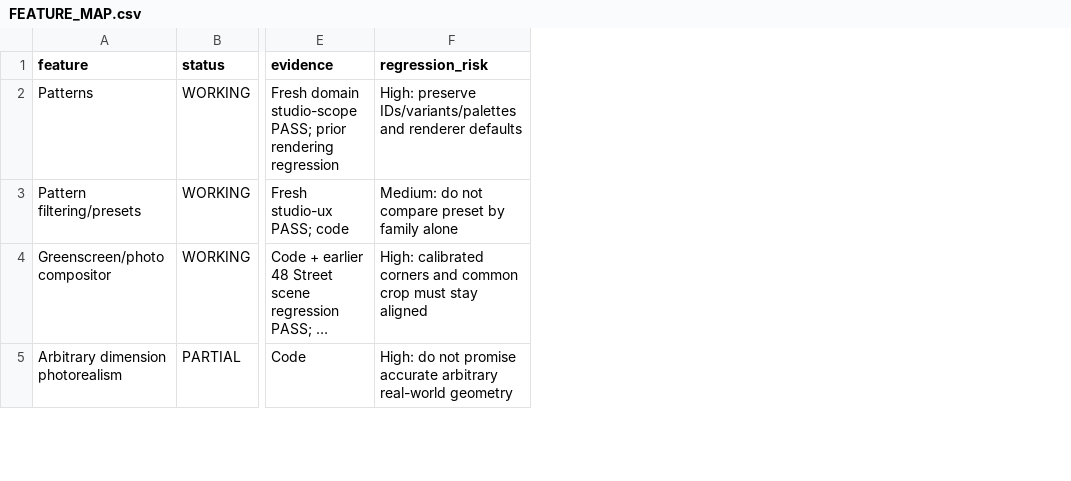
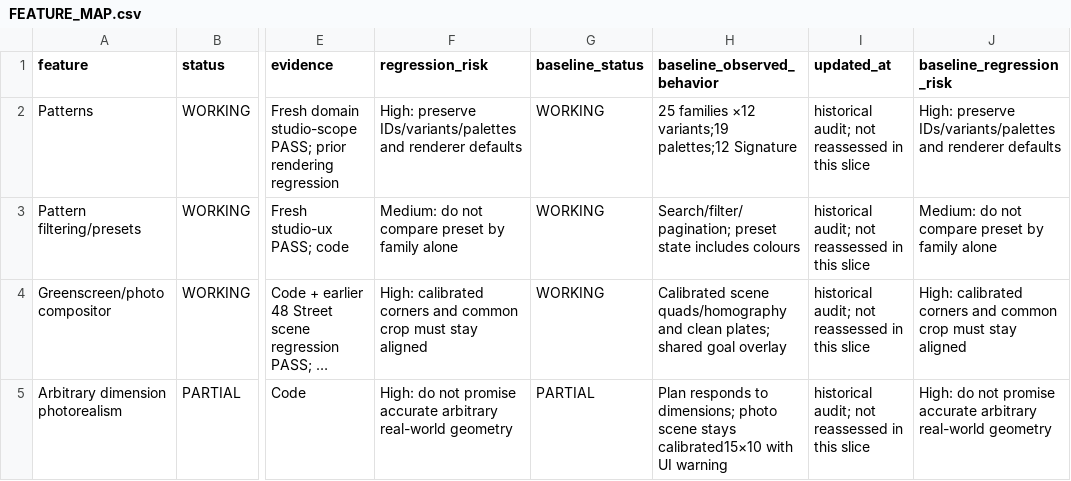
Before and after one commit to DamianRyh/gamefields-os, a CSV file: docs/product-intelligence/2026-10-21/FEATURE_MAP.csv, drawn as a sheet; only a part is shown, gaps mark what is left out; long unchanged cells end in …; the diff covers the shown part only; the diff names each change by its address in the sheet, - before the commit and + after, or states it on an @@ line.

Commit message:
Unify live-model surface quantities and dimension semantics; reconcile phased brief and release 76

```diff
--- a/docs/product-intelligence/2026-10-21/FEATURE_MAP.csv
+++ b/docs/product-intelligence/2026-10-21/FEATURE_MAP.csv
+column G (baseline_status), rows 2-5: WORKING | WORKING | WORKING | PARTIAL
+column H (baseline_observed_behavior), rows 2-5: 25 families ×12 variants;19 palettes;12 Signature | Search/filter/pagination; preset state includes colours | Calibrated scene quads/homography and clean plates; shared goal overlay | Plan responds to dimensions; photo scene stays calibrated15×10 with UI warning
+column I (updated_at), rows 2-5: all historical audit; not reassessed in this slice
+column J (baseline_regression_risk), rows 2-5: High: preserve IDs/variants/palettes and renderer defaults | Medium: do not compare preset by family alone | High: calibrated corners and common crop must stay aligned | High: do not promise accurate arbitrary real-world geometry
```
Also changed, not shown: 25 edited cells elsewhere in this file, 22 other files.
